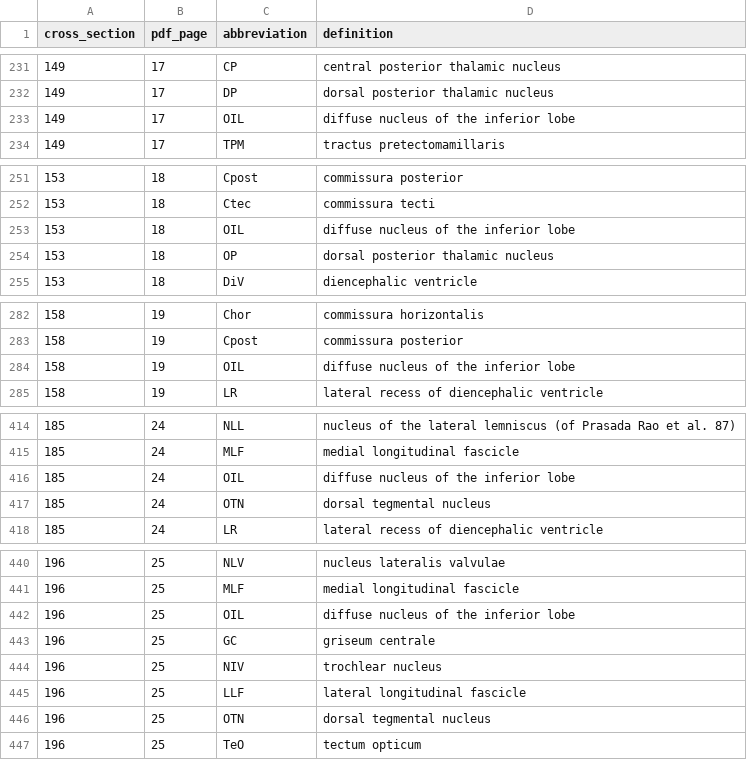
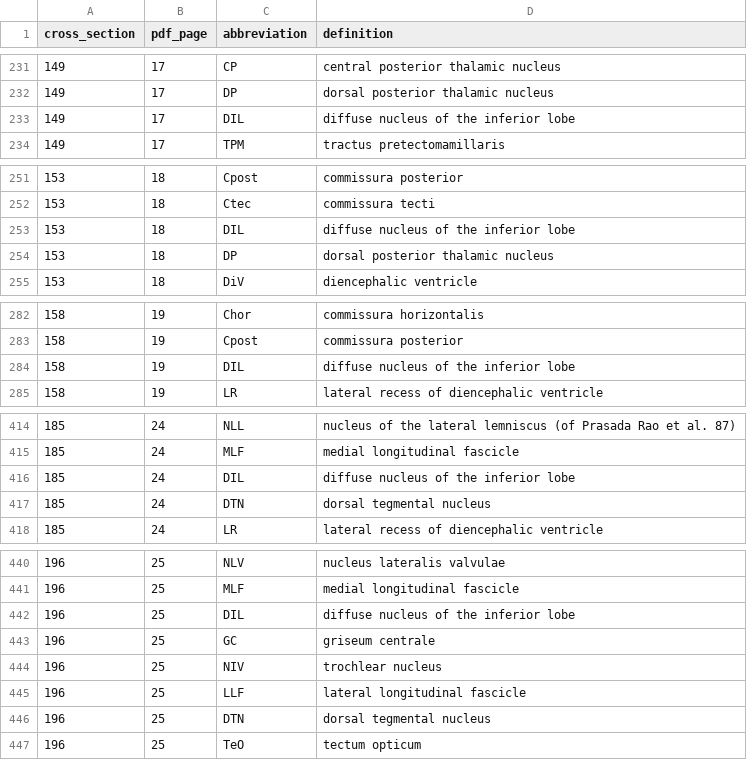
Before and after one commit to mbel-tech/the-great-IHC-leap-forward, a CSV file: atlas/wullimann1996/legends.csv, drawn as a sheet; only a part is shown, gaps mark what is left out; the diff covers the shown part only.

```diff
--- a/atlas/wullimann1996/legends.csv
+++ b/atlas/wullimann1996/legends.csv
@@ -232,3 +232,3 @@ cross_section,pdf_page,abbreviation,definition
 149,17,DP,dorsal posterior thalamic nucleus
-149,17,OIL,diffuse nucleus of the inferior lobe
+149,17,DIL,diffuse nucleus of the inferior lobe
 149,17,TPM,tractus pretectomamillaris
@@ -252,4 +252,4 @@ cross_section,pdf_page,abbreviation,definition
 153,18,Ctec,commissura tecti
-153,18,OIL,diffuse nucleus of the inferior lobe
-153,18,OP,dorsal posterior thalamic nucleus
+153,18,DIL,diffuse nucleus of the inferior lobe
+153,18,DP,dorsal posterior thalamic nucleus
 153,18,DiV,diencephalic ventricle
@@ -283,3 +283,3 @@ cross_section,pdf_page,abbreviation,definition
 158,19,Cpost,commissura posterior
-158,19,OIL,diffuse nucleus of the inferior lobe
+158,19,DIL,diffuse nucleus of the inferior lobe
 158,19,LR,lateral recess of diencephalic ventricle
@@ -415,4 +415,4 @@ cross_section,pdf_page,abbreviation,definition
 185,24,MLF,medial longitudinal fascicle
-185,24,OIL,diffuse nucleus of the inferior lobe
-185,24,OTN,dorsal tegmental nucleus
+185,24,DIL,diffuse nucleus of the inferior lobe
+185,24,DTN,dorsal tegmental nucleus
 185,24,LR,lateral recess of diencephalic ventricle
@@ -441,3 +441,3 @@ cross_section,pdf_page,abbreviation,definition
 196,25,MLF,medial longitudinal fascicle
-196,25,OIL,diffuse nucleus of the inferior lobe
+196,25,DIL,diffuse nucleus of the inferior lobe
 196,25,GC,griseum centrale
@@ -445,3 +445,3 @@ cross_section,pdf_page,abbreviation,definition
 196,25,LLF,lateral longitudinal fascicle
-196,25,OTN,dorsal tegmental nucleus
+196,25,DTN,dorsal tegmental nucleus
 196,25,TeO,tectum opticum
```
Also changed, not shown: 25 edited cells elsewhere in this file, atlas/plates_wullimann/plates.csv, atlas/plates_wullimann/polygons.csv, 1 other file.
